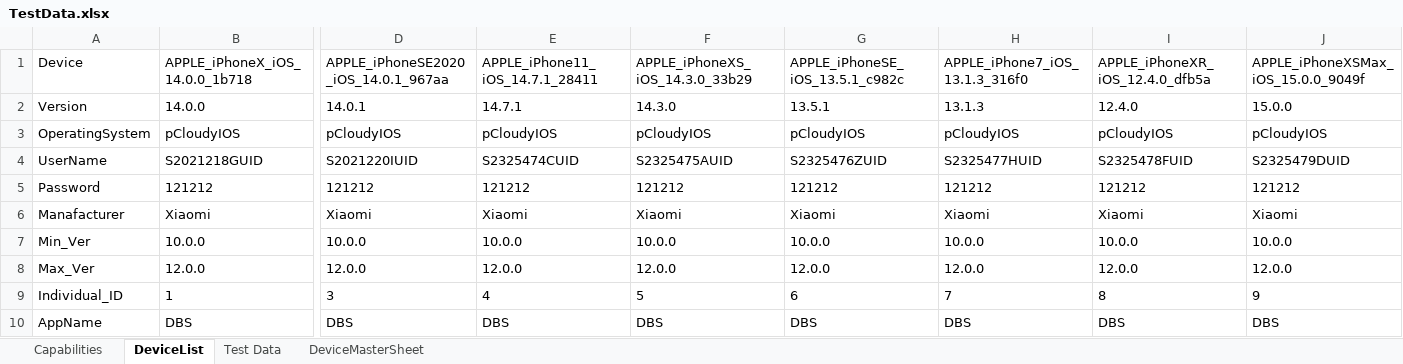
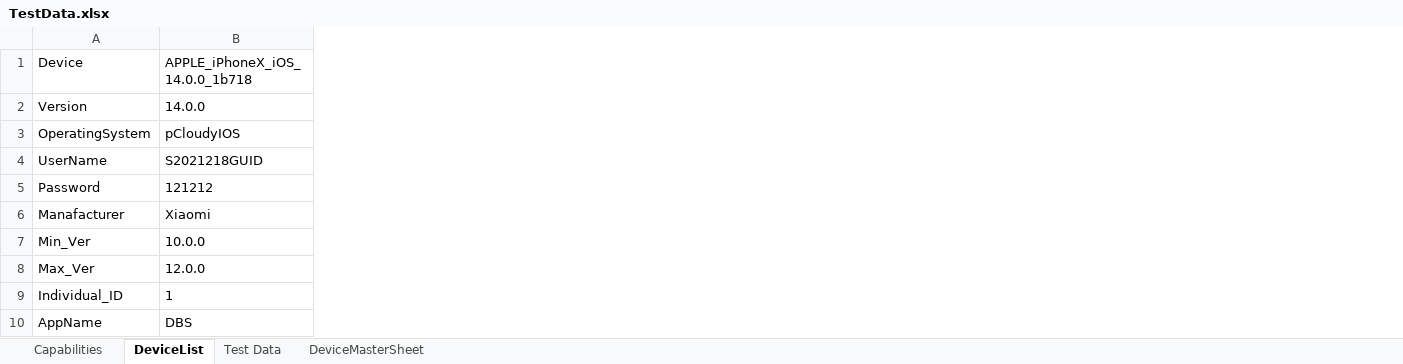
Before and after one commit to ShafqatLetCode/IE_Framework_mobile, an Excel workbook: ExecutionTestData/Batch5/TestData.xlsx, sheet DeviceList, drawn as a sheet; only a part is shown, gaps mark what is left out; values as stored, in another font and other column widths than the file's, no borders; the diff names each change by its address in the sheet, - before the commit and + after, or states it on an @@ line.

```diff
--- a/ExecutionTestData/Batch5/TestData.xlsx (sheet DeviceList)
+++ b/ExecutionTestData/Batch5/TestData.xlsx (sheet DeviceList)
-column D, rows 1-10: APPLE_iPhoneSE2020_iOS_14.0.1_967aa | 14.0.1 | pCloudyIOS | S2021220IUID | 121212 | Xiaomi | 10.0.0 | 12.0.0 | 3 | DBS
-column E, rows 1-10: APPLE_iPhone11_iOS_14.7.1_28411 | 14.7.1 | pCloudyIOS | S2325474CUID | 121212 | Xiaomi | 10.0.0 | 12.0.0 | 4 | DBS
-column F, rows 1-10: APPLE_iPhoneXS_iOS_14.3.0_33b29 | 14.3.0 | pCloudyIOS | S2325475AUID | 121212 | Xiaomi | 10.0.0 | 12.0.0 | 5 | DBS
-column G, rows 1-10: APPLE_iPhoneSE_iOS_13.5.1_c982c | 13.5.1 | pCloudyIOS | S2325476ZUID | 121212 | Xiaomi | 10.0.0 | 12.0.0 | 6 | DBS
-column H, rows 1-10: APPLE_iPhone7_iOS_13.1.3_316f0 | 13.1.3 | pCloudyIOS | S2325477HUID | 121212 | Xiaomi | 10.0.0 | 12.0.0 | 7 | DBS
-column I, rows 1-10: APPLE_iPhoneXR_iOS_12.4.0_dfb5a | 12.4.0 | pCloudyIOS | S2325478FUID | 121212 | Xiaomi | 10.0.0 | 12.0.0 | 8 | DBS
-column J, rows 1-10: APPLE_iPhoneXSMax_iOS_15.0.0_9049f | 15.0.0 | pCloudyIOS | S2325479DUID | 121212 | Xiaomi | 10.0.0 | 12.0.0 | 9 | DBS
```
Also changed, not shown: sheet Capabilities, ExecutionTestData/Batch1/TestData.xlsx, ExecutionTestData/Batch2/TestData.xlsx, 4 other files.
